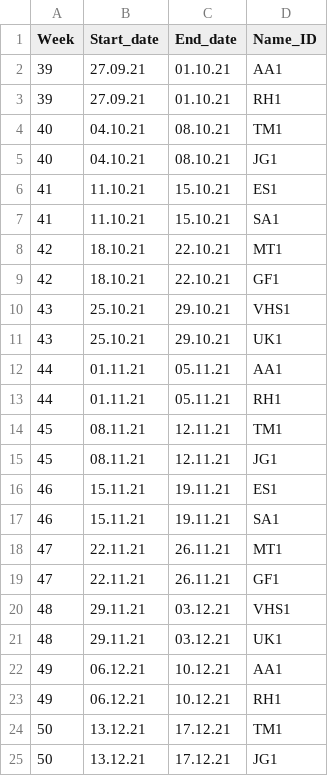
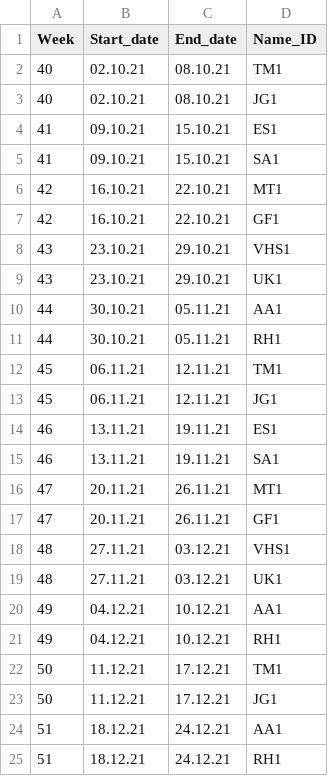
Before and after one commit to livingingroups/methods_support_repository, a CSV file: data/Schedule_table.csv, drawn as a sheet.

```diff
--- a/data/Schedule_table.csv
+++ b/data/Schedule_table.csv
@@ -1,25 +1,25 @@
 Week,Start_date,End_date,Name_ID
-39,27.09.21,01.10.21,AA1
-39,27.09.21,01.10.21,RH1
-40,04.10.21,08.10.21,TM1
-40,04.10.21,08.10.21,JG1
-41,11.10.21,15.10.21,ES1
-41,11.10.21,15.10.21,SA1
-42,18.10.21,22.10.21,MT1
-42,18.10.21,22.10.21,GF1
-43,25.10.21,29.10.21,VHS1
-43,25.10.21,29.10.21,UK1
-44,01.11.21,05.11.21,AA1
-44,01.11.21,05.11.21,RH1
-45,08.11.21,12.11.21,TM1
-45,08.11.21,12.11.21,JG1
-46,15.11.21,19.11.21,ES1
-46,15.11.21,19.11.21,SA1
-47,22.11.21,26.11.21,MT1
-47,22.11.21,26.11.21,GF1
-48,29.11.21,03.12.21,VHS1
-48,29.11.21,03.12.21,UK1
-49,06.12.21,10.12.21,AA1
-49,06.12.21,10.12.21,RH1
-50,13.12.21,17.12.21,TM1
-50,13.12.21,17.12.21,JG1
+40,02.10.21,08.10.21,TM1
+40,02.10.21,08.10.21,JG1
+41,09.10.21,15.10.21,ES1
+41,09.10.21,15.10.21,SA1
+42,16.10.21,22.10.21,MT1
+42,16.10.21,22.10.21,GF1
+43,23.10.21,29.10.21,VHS1
+43,23.10.21,29.10.21,UK1
+44,30.10.21,05.11.21,AA1
+44,30.10.21,05.11.21,RH1
+45,06.11.21,12.11.21,TM1
+45,06.11.21,12.11.21,JG1
+46,13.11.21,19.11.21,ES1
+46,13.11.21,19.11.21,SA1
+47,20.11.21,26.11.21,MT1
+47,20.11.21,26.11.21,GF1
+48,27.11.21,03.12.21,VHS1
+48,27.11.21,03.12.21,UK1
+49,04.12.21,10.12.21,AA1
+49,04.12.21,10.12.21,RH1
+50,11.12.21,17.12.21,TM1
+50,11.12.21,17.12.21,JG1
+51,18.12.21,24.12.21,AA1
+51,18.12.21,24.12.21,RH1
```
Also changed, not shown: data/Name_table.csv, 9 other files.
